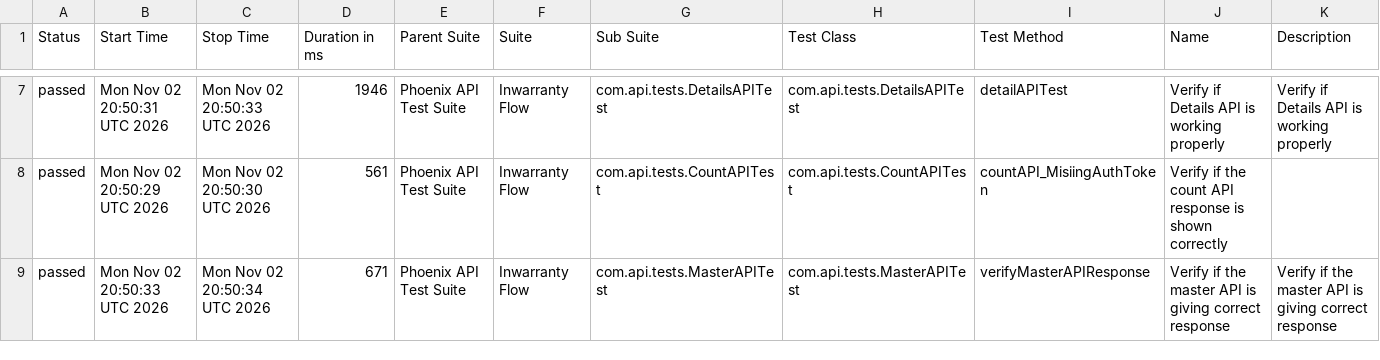
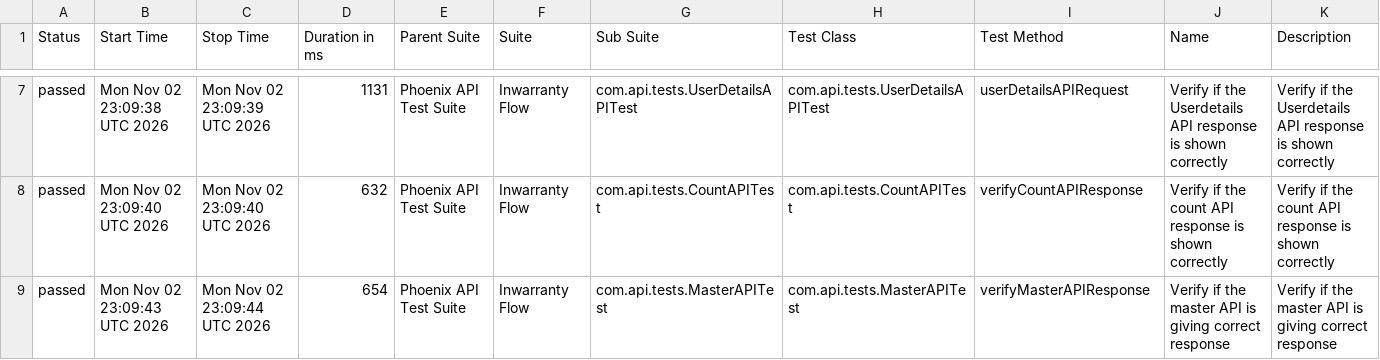
Before and after one commit to idavinde/PhoenixTestAutomationFramwork, a CSV file: data/suites.csv, drawn as a sheet; only a part is shown, gaps mark what is left out; the diff covers the shown part only.

```diff
--- a/data/suites.csv
+++ b/data/suites.csv
@@ -7,3 +7,3 @@
-"passed","Mon Nov 02 20:50:31 UTC 2026","Mon Nov 02 20:50:33 UTC 2026","1946","Phoenix API Test Suite","Inwarranty Flow","com.api.tests.DetailsAPITest","com.api.tests.DetailsAPITest","detailAPITest","Verify if Details API is working properly","Verify if Details API is working properly"
-"passed","Mon Nov 02 20:50:29 UTC 2026","Mon Nov 02 20:50:30 UTC 2026","561","Phoenix API Test Suite","Inwarranty Flow","com.api.tests.CountAPITest","com.api.tests.CountAPITest","countAPI_MisiingAuthToken","Verify if the count API response is shown correctly",""
-"passed","Mon Nov 02 20:50:33 UTC 2026","Mon Nov 02 20:50:34 UTC 2026","671","Phoenix API Test Suite","Inwarranty Flow","com.api.tests.MasterAPITest","com.api.tests.MasterAPITest","verifyMasterAPIResponse","Verify if the master API is giving correct response","Verify if the master API is giving correct response"
+"passed","Mon Nov 02 23:09:38 UTC 2026","Mon Nov 02 23:09:39 UTC 2026","1131","Phoenix API Test Suite","Inwarranty Flow","com.api.tests.UserDetailsAPITest","com.api.tests.UserDetailsAPITest","userDetailsAPIRequest","Verify if the Userdetails API response is shown correctly","Verify if the Userdetails API response is shown correctly"
+"passed","Mon Nov 02 23:09:40 UTC 2026","Mon Nov 02 23:09:40 UTC 2026","632","Phoenix API Test Suite","Inwarranty Flow","com.api.tests.CountAPITest","com.api.tests.CountAPITest","verifyCountAPIResponse","Verify if the count API response is shown correctly","Verify if the count API response is shown correctly"
+"passed","Mon Nov 02 23:09:43 UTC 2026","Mon Nov 02 23:09:44 UTC 2026","654","Phoenix API Test Suite","Inwarranty Flow","com.api.tests.MasterAPITest","com.api.tests.MasterAPITest","verifyMasterAPIResponse","Verify if the master API is giving correct response","Verify if the master API is giving correct response"
```
Also changed, not shown: 1 added row, 1 removed row and 24 edited cells elsewhere in this file, data/behaviors.csv, 51 other files.
